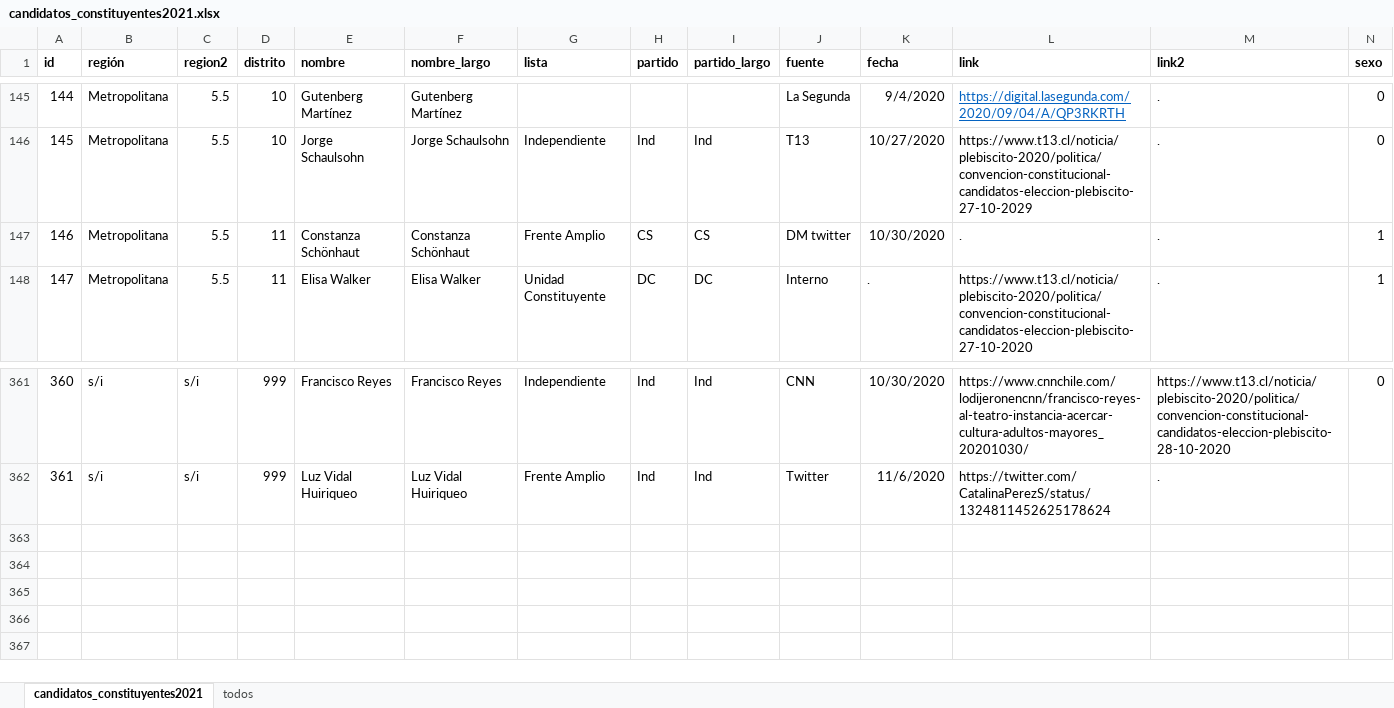
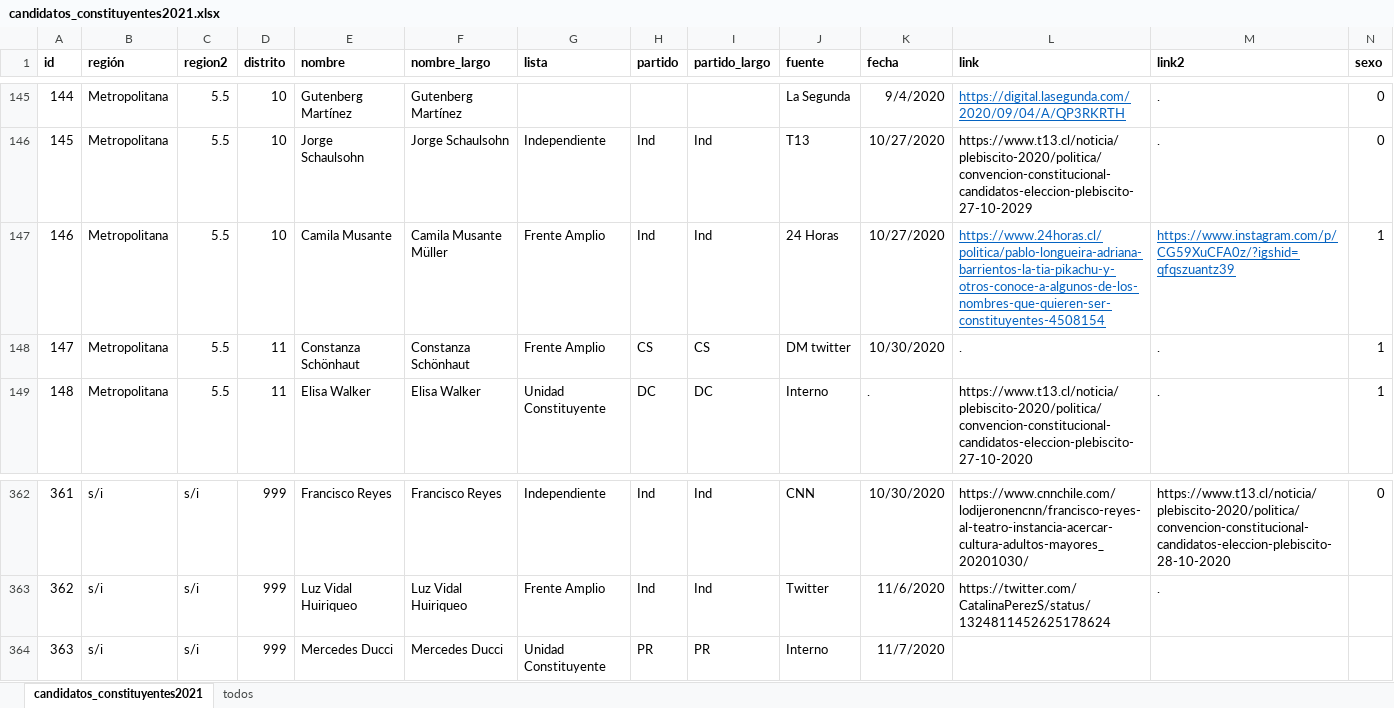
Before and after one commit to tresquintos/candidatos, an Excel workbook: constituyentes 2021/candidatos_constituyentes2021.xlsx, sheet candidatos_constituyentes2021, drawn as a sheet; only a part is shown, gaps mark what is left out; values as stored, in another font and other column widths than the file's, no borders; addresses are those after the commit; the diff names each change by its address in the sheet, - before the commit and + after, or states it on an @@ line.

```diff
--- a/constituyentes 2021/candidatos_constituyentes2021.xlsx (sheet candidatos_constituyentes2021)
+++ b/constituyentes 2021/candidatos_constituyentes2021.xlsx (sheet candidatos_constituyentes2021)
+row 147: 146 | Metropolitana | 5.5 | 10 | Camila Musante | Camila Musante Müller | Frente Amplio | Ind | Ind | 24 Horas | 10/27/2020 | https://www.24horas.cl/politica/pablo-longueira-adriana-barrientos-la-tia-pikachu-y-otros-conoce-a-algunos-de-los-nombres-que-quieren-ser-constituyentes-4508154 | https://www.instagram.com/p/CG59XuCFA0z/?igshid=qfqszuantz39 | 1
@@ column A (id) renumbered between rows 148 and 363 @@
+row 364: 363 | s/i | s/i | 999 | Mercedes Ducci | Mercedes Ducci | Unidad Constituyente | PR | PR | Interno | 11/7/2020
```
Also changed, not shown: gores 2021/GORES2021.xlsx, presidentes 2021/pres2021.xlsx, 3 other files.
